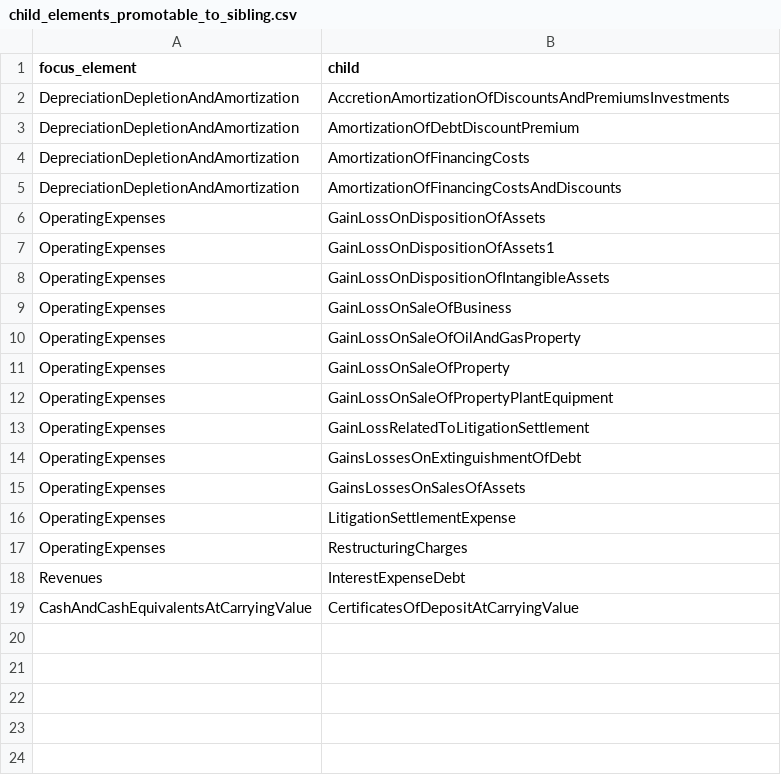
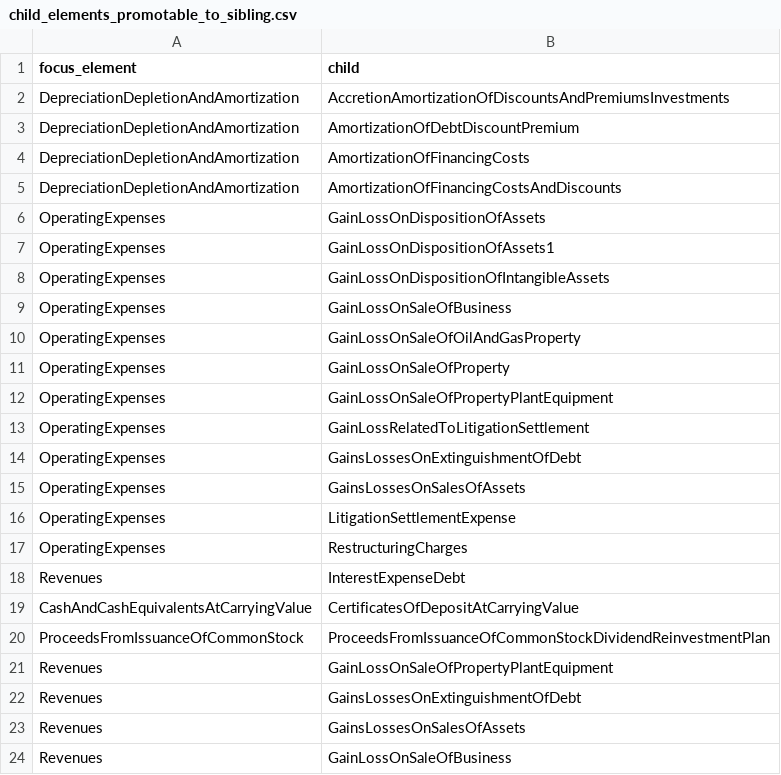
Before and after one commit to DataQualityCommittee/dqc_us_rules, a CSV file: dqc_us_rules/resources/DQC_US_0081/child_elements_promotable_to_sibling.csv, drawn as a sheet.

```diff
--- a/dqc_us_rules/resources/DQC_US_0081/child_elements_promotable_to_sibling.csv
+++ b/dqc_us_rules/resources/DQC_US_0081/child_elements_promotable_to_sibling.csv
@@ -19 +19,6 @@ Revenues,InterestExpenseDebt
 CashAndCashEquivalentsAtCarryingValue,CertificatesOfDepositAtCarryingValue
+ProceedsFromIssuanceOfCommonStock, ProceedsFromIssuanceOfCommonStockDividendReinvestmentPlan
+Revenues,GainLossOnSaleOfPropertyPlantEquipment
+Revenues,GainsLossesOnExtinguishmentOfDebt
+Revenues,GainsLossesOnSalesOfAssets
+Revenues,GainLossOnSaleOfBusiness
```
Also changed, not shown: dqc_us_rules/resources/DQC_US_0081/siblings_demotable_to_child.csv, 10 other files.
